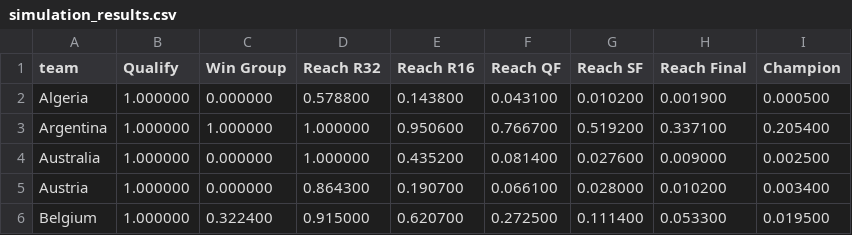
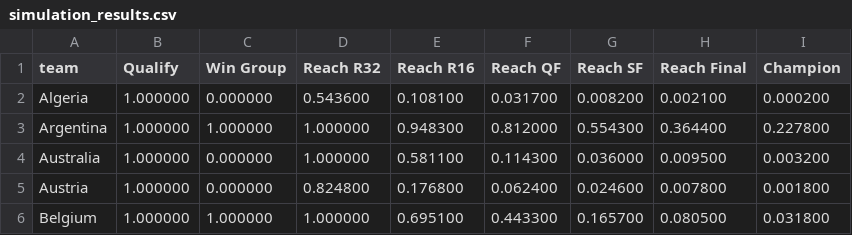
Before and after one commit to rwarneke/football_model, a CSV file: web/public/model_output/simulation_results.csv, drawn as a sheet; only a part is shown; the diff covers the shown part only.

```diff
--- a/web/public/model_output/simulation_results.csv
+++ b/web/public/model_output/simulation_results.csv
@@ -1,6 +1,6 @@
 team,Qualify,Win Group,Reach R32,Reach R16,Reach QF,Reach SF,Reach Final,Champion
-Algeria,1.000000,0.000000,0.578800,0.143800,0.043100,0.010200,0.001900,0.000500
-Argentina,1.000000,1.000000,1.000000,0.950600,0.766700,0.519200,0.337100,0.205400
-Australia,1.000000,0.000000,1.000000,0.435200,0.081400,0.027600,0.009000,0.002500
-Austria,1.000000,0.000000,0.864300,0.190700,0.066100,0.028000,0.010200,0.003400
-Belgium,1.000000,0.322400,0.915000,0.620700,0.272500,0.111400,0.053300,0.019500
+Algeria,1.000000,0.000000,0.543600,0.108100,0.031700,0.008200,0.002100,0.000200
+Argentina,1.000000,1.000000,1.000000,0.948300,0.812000,0.554300,0.364400,0.227800
+Australia,1.000000,0.000000,1.000000,0.581100,0.114300,0.036000,0.009500,0.003200
+Austria,1.000000,0.000000,0.824800,0.176800,0.062400,0.024600,0.007800,0.001800
+Belgium,1.000000,1.000000,1.000000,0.695100,0.443300,0.165700,0.080500,0.031800
```
Also changed, not shown: 164 edited cells elsewhere in this file, match_results/results_wc2026.csv, model_output/ratings_current.csv, 17 other files.
